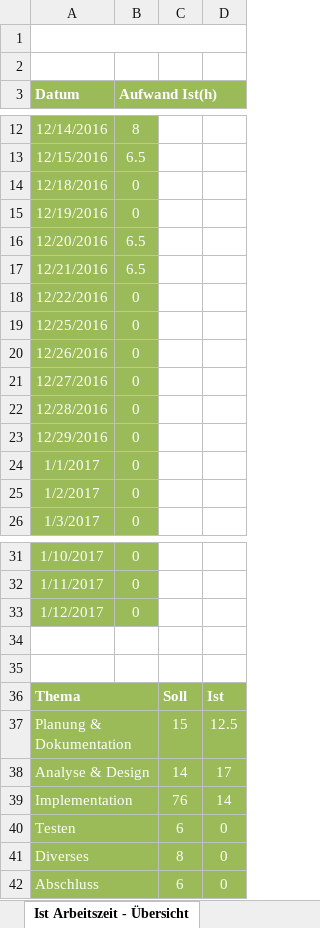
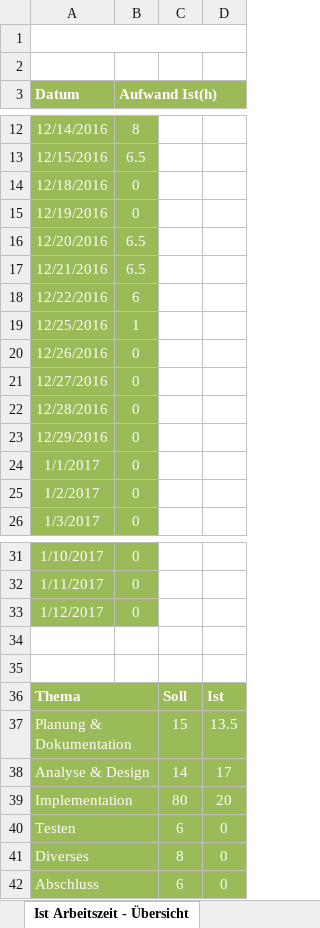
Before and after one commit to ChickenHearted/SuperBomberguin, an Excel workbook: doc/Zeitplanung.xlsx, sheet Ist Arbeitszeit - Übersicht, drawn as a sheet; only a part is shown, gaps mark what is left out; values as stored, in another font and other column widths than the file's, no borders; charts and pictures not drawn; the diff names each change by its address in the sheet, - before the commit and + after, or states it on an @@ line.

```diff
--- a/doc/Zeitplanung.xlsx (sheet Ist Arbeitszeit - Übersicht)
+++ b/doc/Zeitplanung.xlsx (sheet Ist Arbeitszeit - Übersicht)
-B18 (Aufwand Ist(h)): 0
+B18 (Aufwand Ist(h)): 6
-B19 (Aufwand Ist(h)): 0
+B19 (Aufwand Ist(h)): 1
-D37: 12.5
+D37: 13.5
-C39: 76
+C39: 80
-D39: 14
+D39: 20
```
Also changed, not shown: sheet Zeitplanung, charts or pictures, 5 other files.
